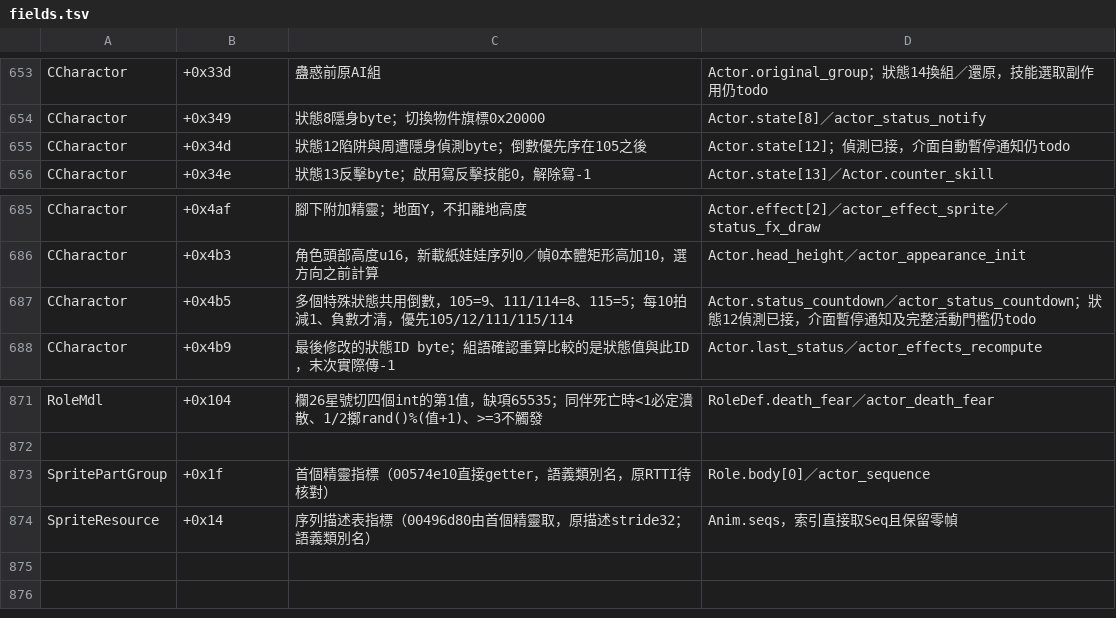
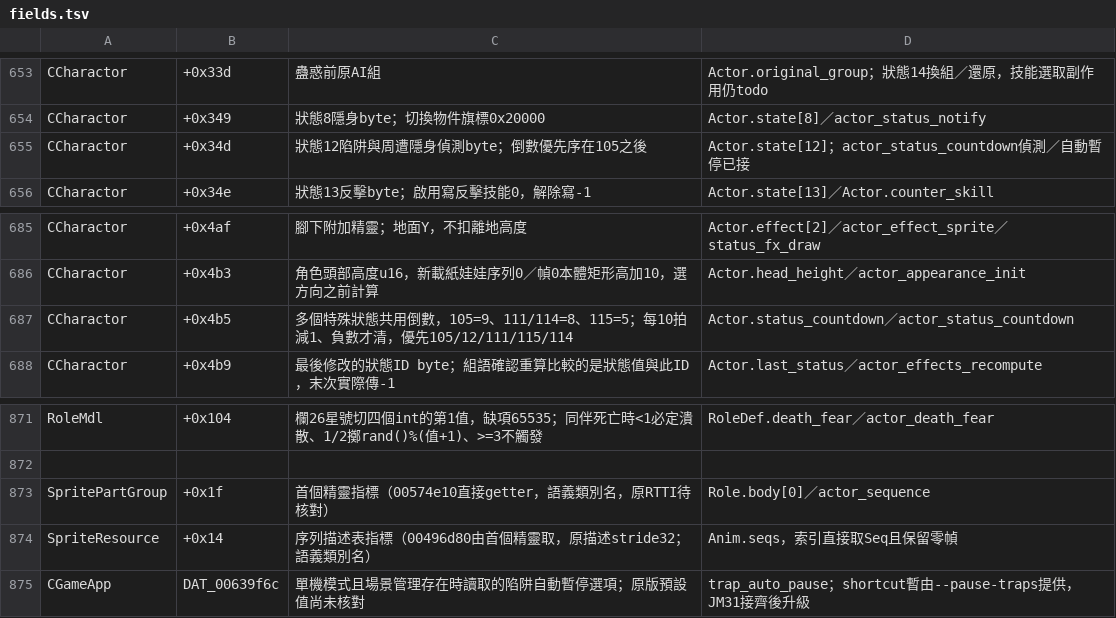
Before and after one commit to chanwunkong/SideTest, a TSV file: QinPort/tools/fields.tsv, drawn as a sheet; only a part is shown, gaps mark what is left out.

```diff
--- a/QinPort/tools/fields.tsv
+++ b/QinPort/tools/fields.tsv
@@ -654,3 +654,3 @@ CCharactor	+0x33d	蠱惑前原AI組	Actor.original_group；狀態14換組／還
 CCharactor	+0x349	狀態8隱身byte；切換物件旗標0x20000	Actor.state[8]／actor_status_notify
-CCharactor	+0x34d	狀態12陷阱與周遭隱身偵測byte；倒數優先序在105之後	Actor.state[12]；偵測已接，介面自動暫停通知仍todo
+CCharactor	+0x34d	狀態12陷阱與周遭隱身偵測byte；倒數優先序在105之後	Actor.state[12]；actor_status_countdown偵測／自動暫停已接
 CCharactor	+0x34e	狀態13反擊byte；啟用寫反擊技能0，解除寫-1	Actor.state[13]／Actor.counter_skill
@@ -686,3 +686,3 @@ CCharactor	+0x4af	腳下附加精靈；地面Y，不扣離地高度	Actor.effect
 CCharactor	+0x4b3	角色頭部高度u16，新載紙娃娃序列0／幀0本體矩形高加10，選方向之前計算	Actor.head_height／actor_appearance_init
-CCharactor	+0x4b5	多個特殊狀態共用倒數，105=9、111/114=8、115=5；每10拍減1、負數才清，優先105/12/111/115/114	Actor.status_countdown／actor_status_countdown；狀態12偵測已接，介面暫停通知及完整活動門檻仍todo
+CCharactor	+0x4b5	多個特殊狀態共用倒數，105=9、111/114=8、115=5；每10拍減1、負數才清，優先105/12/111/115/114	Actor.status_countdown／actor_status_countdown
 CCharactor	+0x4b9	最後修改的狀態ID byte；組語確認重算比較的是狀態值與此ID，末次實際傳-1	Actor.last_status／actor_effects_recompute
@@ -874 +874,2 @@ SpritePartGroup	+0x1f	首個精靈指標（00574e10直接getter，語義類別
 SpriteResource	+0x14	序列描述表指標（00496d80由首個精靈取，原描述stride32；語義類別名）	Anim.seqs，索引直接取Seq且保留零幀
+CGameApp	DAT_00639f6c	單機模式且場景管理存在時讀取的陷阱自動暫停選項；原版預設值尚未核對	trap_auto_pause；shortcut暫由--pause-traps提供，JM31接齊後升級
```
Also changed, not shown: QinPort/FUNCS.tsv, QinPort/tools/roles.tsv, 3 other files.
